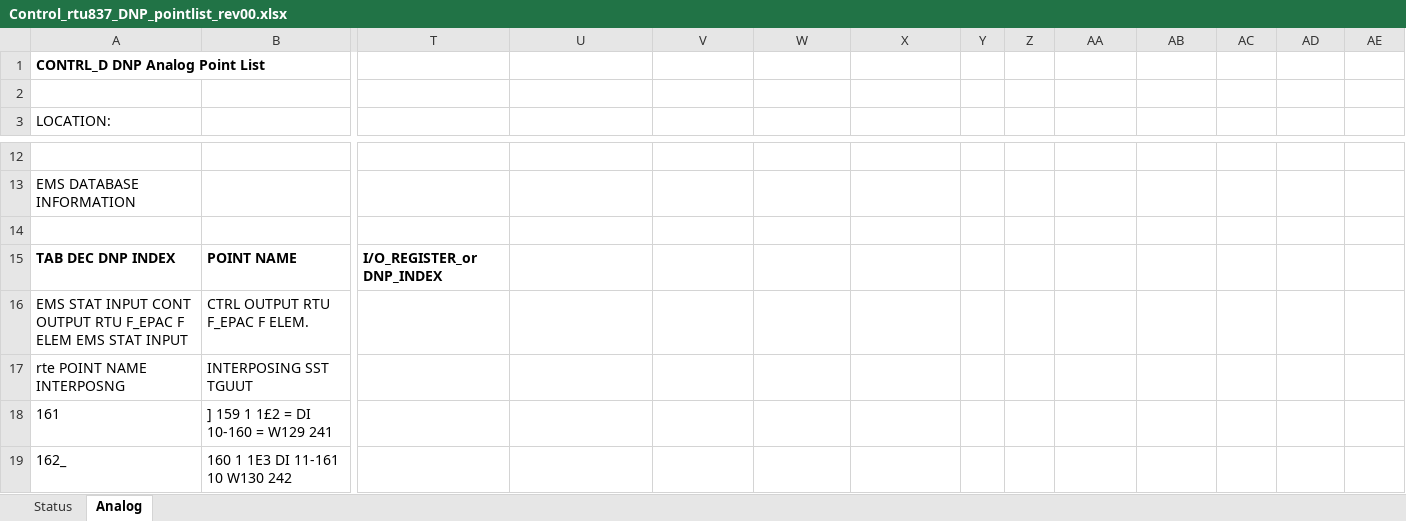
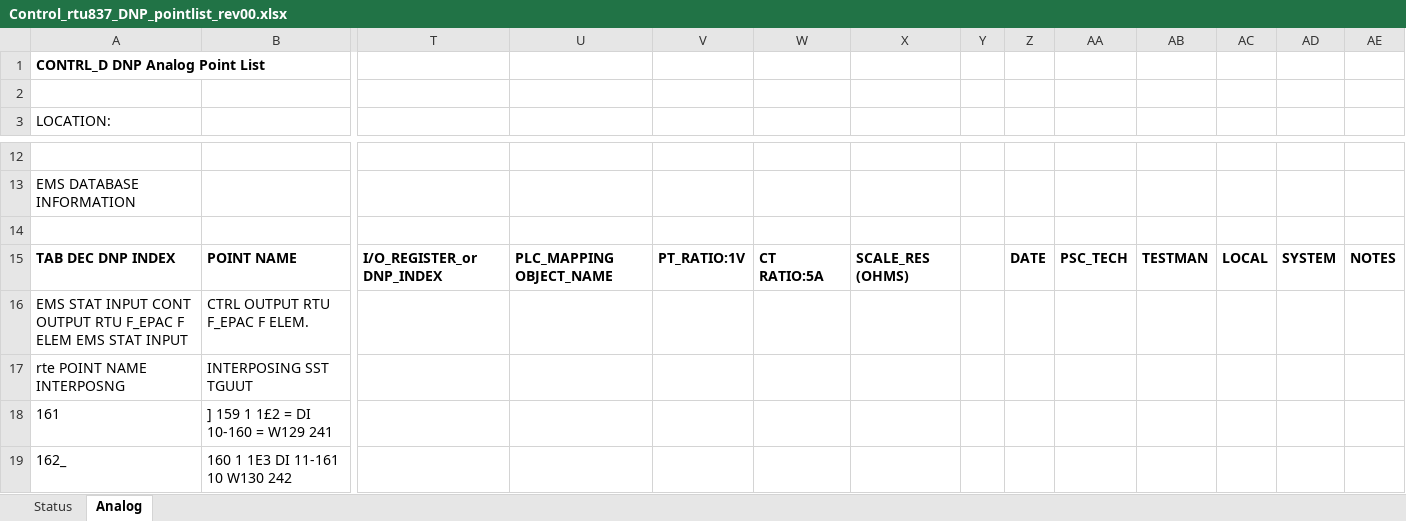
Before and after one commit to bartonrd/RTUPointListParser, an Excel workbook: ExamplePointlists/Example1/TestOutput/Control_rtu837_DNP_pointlist_rev00.xlsx, sheet Analog, drawn as a sheet; only a part is shown, gaps mark what is left out; values as stored, in another font and other column widths than the file's, no borders; the diff names each change by its address in the sheet, - before the commit and + after, or states it on an @@ line.

```diff
--- a/ExamplePointlists/Example1/TestOutput/Control_rtu837_DNP_pointlist_rev00.xlsx (sheet Analog)
+++ b/ExamplePointlists/Example1/TestOutput/Control_rtu837_DNP_pointlist_rev00.xlsx (sheet Analog)
-U15: (empty)
+U15: PLC_MAPPING OBJECT_NAME
-V15: (empty)
+V15: PT_RATIO:1V
-W15: (empty)
+W15: CT RATIO:5A
-X15: (empty)
+X15: SCALE_RES (OHMS)
-Z15: (empty)
+Z15: DATE
-AA15: (empty)
+AA15: PSC_TECH
-AB15: (empty)
+AB15: TESTMAN
-AC15: (empty)
+AC15: LOCAL
-AD15: (empty)
+AD15: SYSTEM
-AE15: (empty)
+AE15: NOTES
```
Also changed, not shown: sheet Status, 1 other file.
